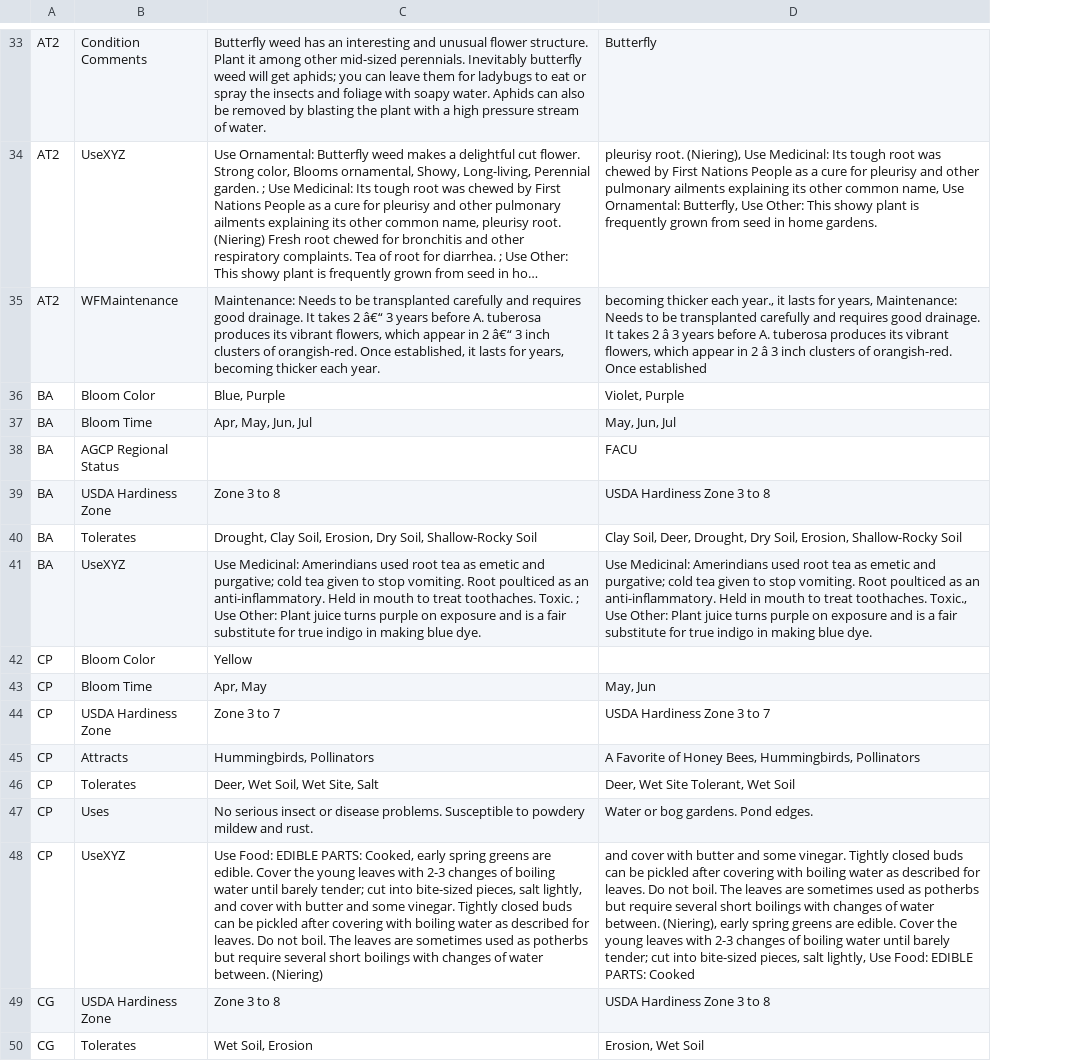
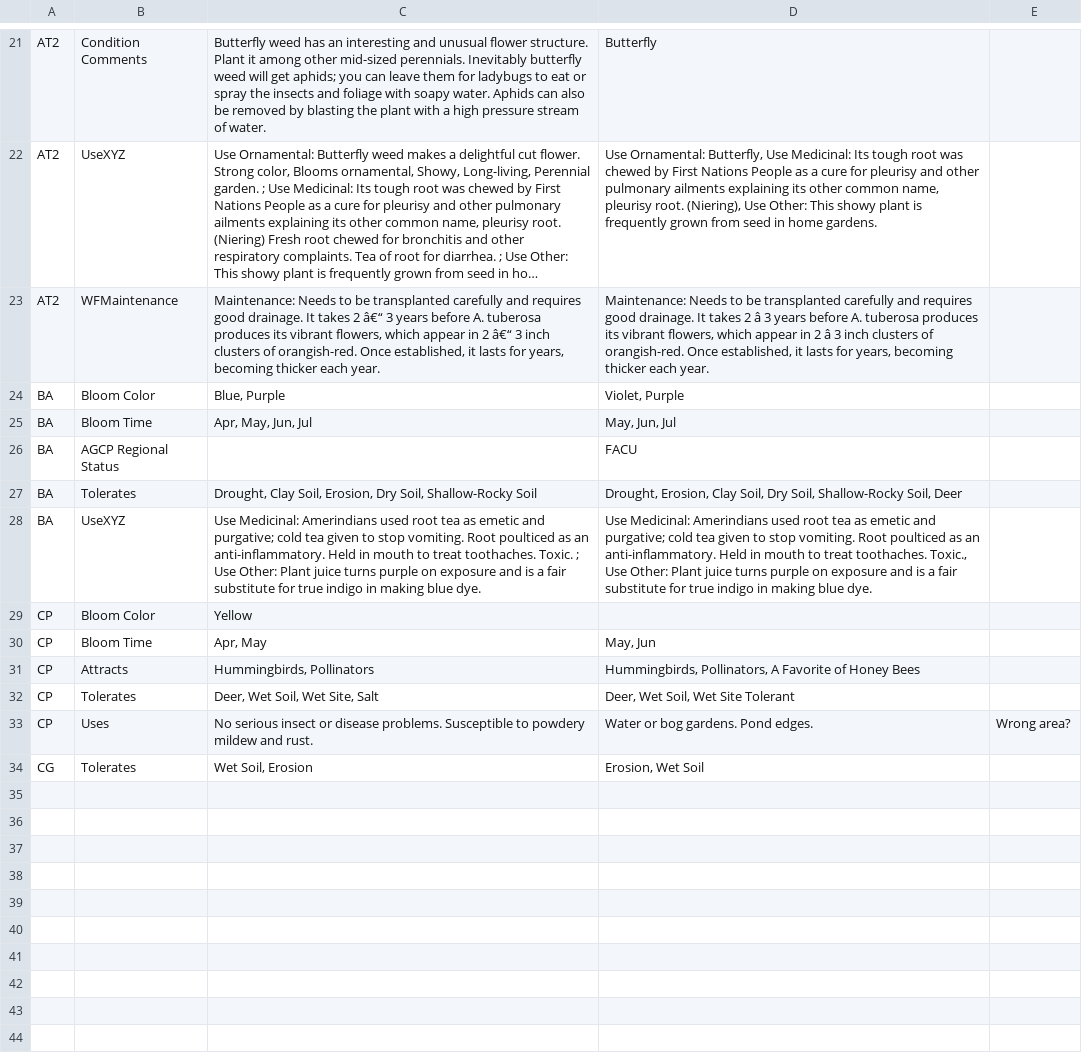
Before and after one commit to InfusedChooch/Plants, a CSV file: SampleTest/DiffReport.csv, drawn as a sheet; only a part is shown, gaps mark what is left out; long unchanged cells end in …; removed rows and columns are numbered as before the commit, all else as after; the diff covers the shown part only; the diff names each change by its address in the sheet, - before the commit and + after, or states it on an @@ line.

```diff
--- a/SampleTest/DiffReport.csv
+++ b/SampleTest/DiffReport.csv
+column E, row 33: Wrong area?
-D22: pleurisy root. (Niering), Use Medicinal: Its tough root was chewed by First Nations People as a cure for pleurisy and other pulmonary ailments explaining its other common name, Use Ornamental: Butterfly, Use Other:…
+D22: Use Ornamental: Butterfly, Use Medicinal: Its tough root was chewed by First Nations People as a cure for pleurisy and other pulmonary ailments explaining its other common name, pleurisy root. (Niering), Use Other:…
-D23: becoming thicker each year., it lasts for years, Maintenance: Needs to be transplanted carefully and requires good drainage. It takes 2 â 3 years before A. tuberosa produces its vibrant flowers, which appear in 2 â 3 inch clusters of orangish-red. Once established
+D23: Maintenance: Needs to be transplanted carefully and requires good drainage. It takes 2 â 3 years before A. tuberosa produces its vibrant flowers, which appear in 2 â 3 inch clusters of orangish-red. Once established, it lasts for years, becoming thicker each year.
-row 39: BA | USDA Hardiness Zone | Zone 3 to 8 | USDA Hardiness Zone 3 to 8
-D27: Clay Soil, Deer, Drought, Dry Soil, Erosion, Shallow-Rocky Soil
+D27: Drought, Erosion, Clay Soil, Dry Soil, Shallow-Rocky Soil, Deer
-row 44: CP | USDA Hardiness Zone | Zone 3 to 7 | USDA Hardiness Zone 3 to 7
-D31: A Favorite of Honey Bees, Hummingbirds, Pollinators
+D31: Hummingbirds, Pollinators, A Favorite of Honey Bees
-D32: Deer, Wet Site Tolerant, Wet Soil
+D32: Deer, Wet Soil, Wet Site Tolerant
-row 48: CP | UseXYZ | Use Food: EDIBLE PARTS: Cooked, early spring greens are edible. Cover the young leaves with 2-3 changes of boiling water until barely tender; cut into bite-sized pieces, salt lightly, and cover with butter and some vinegar. Tightly closed buds can be pickled after covering with boiling water as described for leaves. Do not boil. The leaves are sometimes used as potherbs but require several short boilings with changes of water between. (Niering) | and cover with butter and some vinegar. Tightly closed buds can be pickled after covering with boiling water as described for leaves. Do not boil. The leaves are sometimes used as potherbs but require several short boilings with changes of water between. (Niering), early spring greens are edible. Cover the young leaves with 2-3 changes of boiling water until barely tender; cut into bite-sized pieces, salt lightly, Use Food: EDIBLE PARTS: Cooked
-row 49: CG | USDA Hardiness Zone | Zone 3 to 8 | USDA Hardiness Zone 3 to 8
```
Also changed, not shown: 12 removed rows and 6 edited cells elsewhere in this file, SampleTest/Plants_Linked_Filled_Test.csv, 4 other files.
